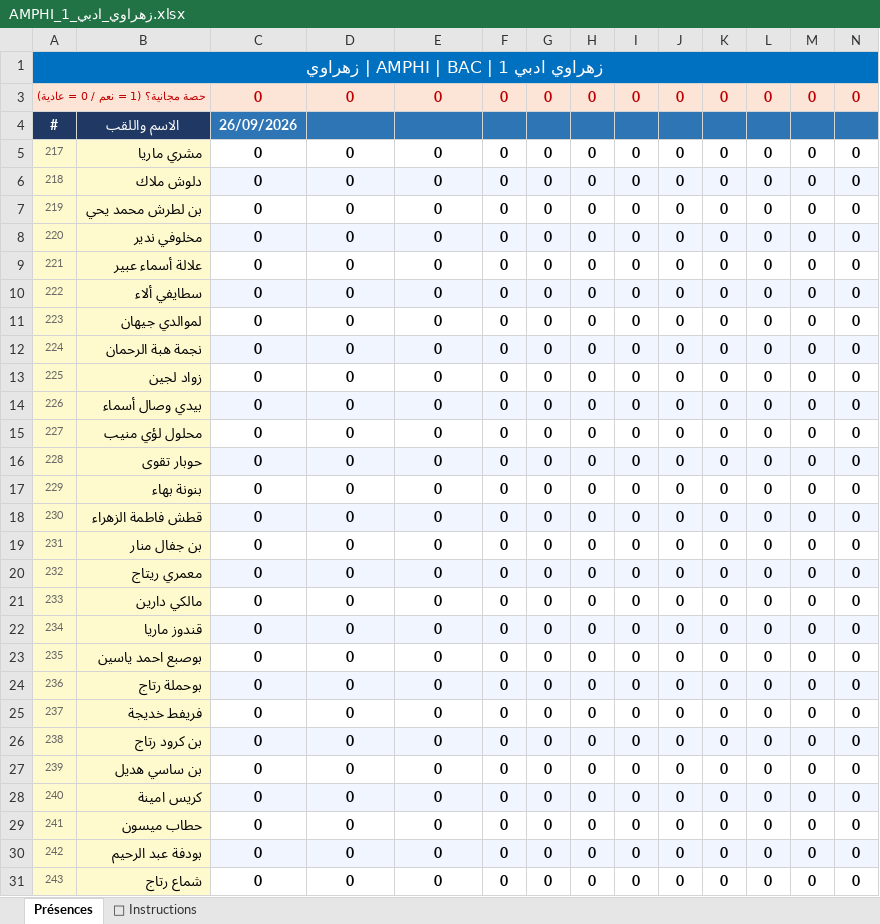
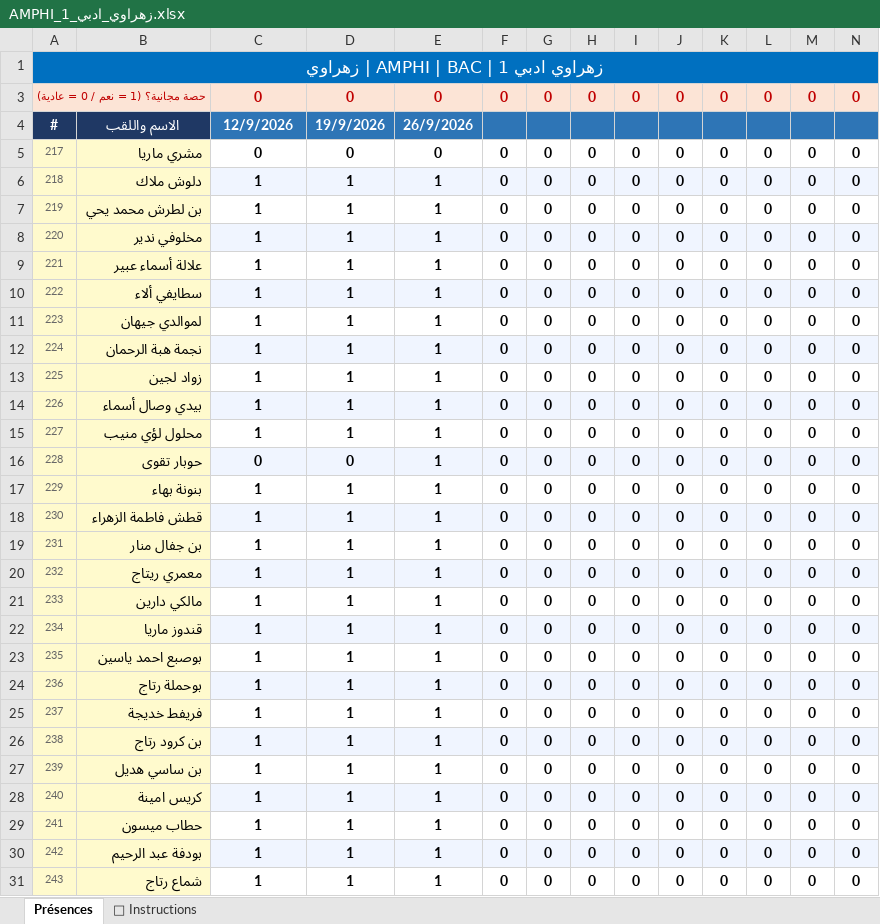
Before and after one commit to wassim-py/massinissa-soft, an Excel workbook: data/attendance/AMPHI_زهراوي_ادبي_1.xlsx, sheet Présences, drawn as a sheet; only a part is shown; values as stored, in another font and other column widths than the file's, no borders; the diff covers the shown part only; the diff names each change by its address in the sheet, - before the commit and + after, or states it on an @@ line.

```diff
--- a/data/attendance/AMPHI_زهراوي_ادبي_1.xlsx (sheet Présences)
+++ b/data/attendance/AMPHI_زهراوي_ادبي_1.xlsx (sheet Présences)
-C4: 26/09/2026
+C4: 12/9/2026
-D4: (empty)
+D4: 19/9/2026
-E4: (empty)
+E4: 26/9/2026
-C6:C15: 0
+C6:C15: 1
-D6:D15: 0
+D6:D15: 1
-E6:E31: 0
+E6:E31: 1
-C17:C31: 0
+C17:C31: 1
-D17:D31: 0
+D17:D31: 1
```
Also changed, not shown: 42 edited cells elsewhere in this sheet, data/attendance/AMPHI_حموي_رياضي.xlsx, data/attendance/AMPHI_حموي_علمي_1.xlsx, 44 other files.
